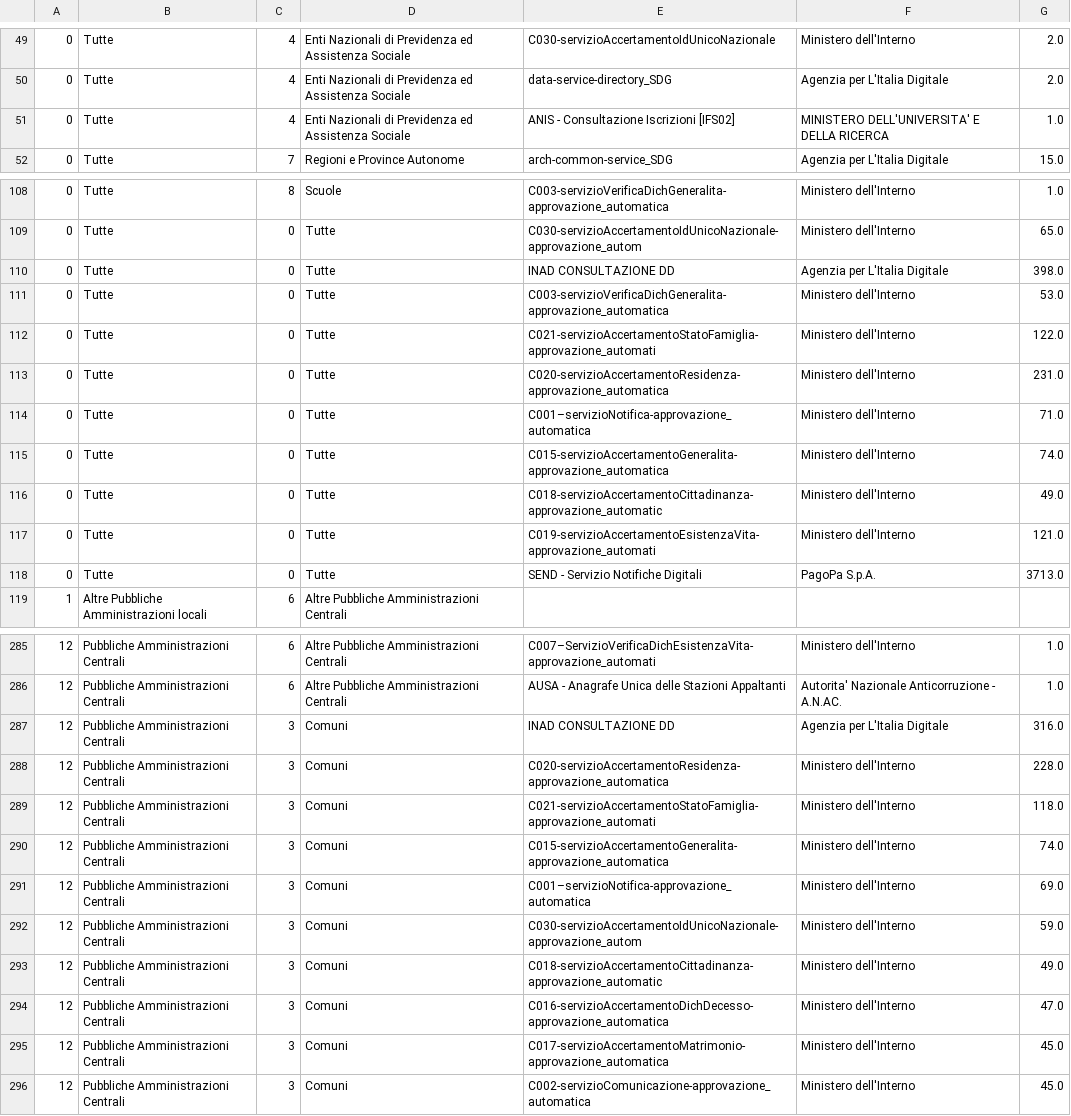
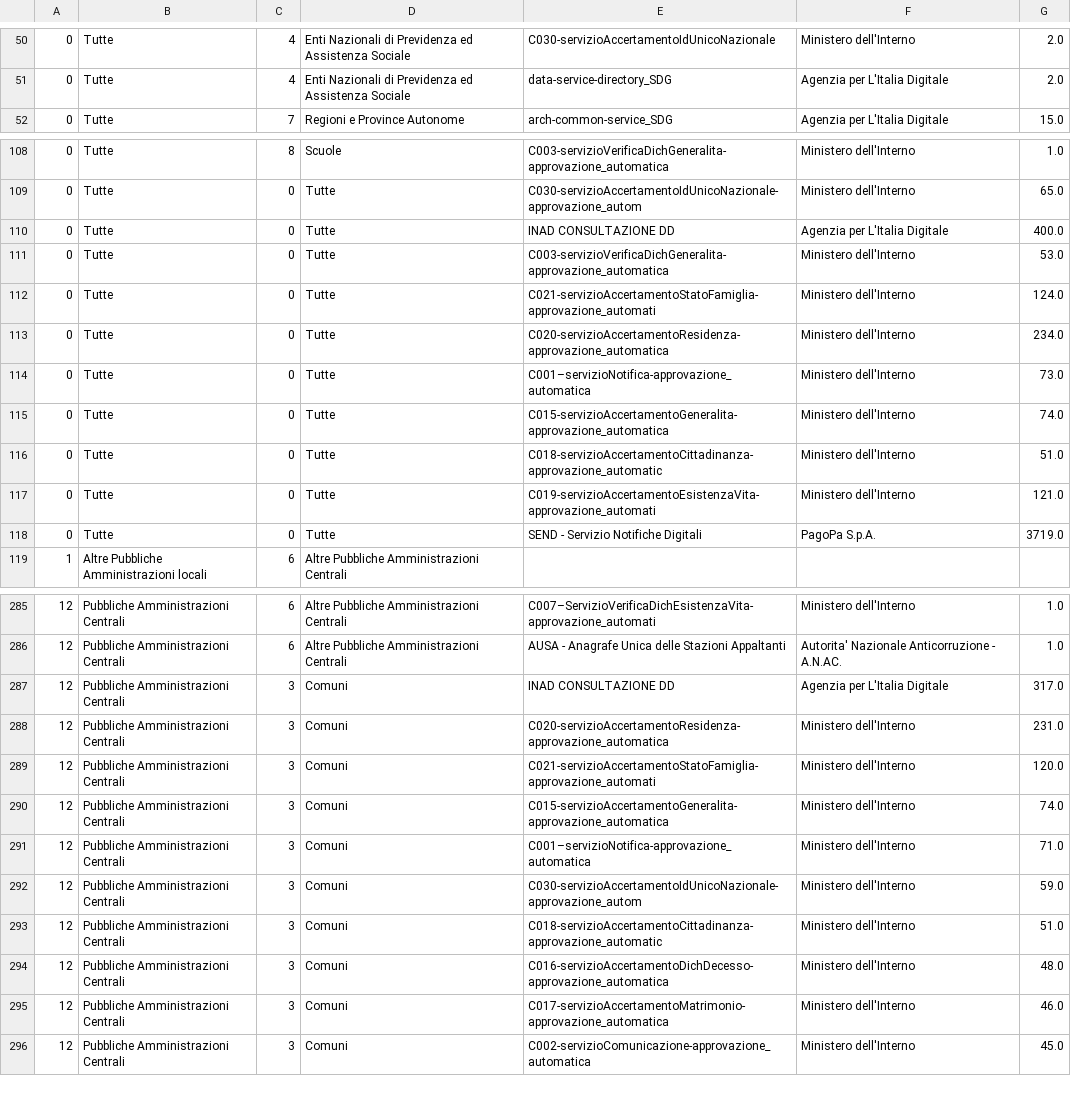
Before and after one commit to MiriamCrudeliniACN/pdnd_opendata, a CSV file: data/e_service_con_piu_enti_abilitati_from_the_beginning.csv, drawn as a sheet; only a part is shown, gaps mark what is left out; removed rows and columns are numbered as before the commit, all else as after; the diff covers the shown part only; the diff names each change by its address in the sheet, - before the commit and + after, or states it on an @@ line.

Commit message:
Update data/e_service_con_piu_enti_abilitati_from_the_beginning.csv

```diff
--- a/data/e_service_con_piu_enti_abilitati_from_the_beginning.csv
+++ b/data/e_service_con_piu_enti_abilitati_from_the_beginning.csv
-row 51: 0 | Tutte | 4 | Enti Nazionali di Previdenza ed Assistenza Sociale | ANIS - Consultazione Iscrizioni [IFS02] | MINISTERO DELL'UNIVERSITA' E DELLA RICERCA | 1.0
-G110: 398.0
+G110: 400.0
-G112: 122.0
+G112: 124.0
-G113: 231.0
+G113: 234.0
-G114: 71.0
+G114: 73.0
-G116: 49.0
+G116: 51.0
-G118: 3713.0
+G118: 3719.0
-G287: 316.0
+G287: 317.0
-G288: 228.0
+G288: 231.0
-G289: 118.0
+G289: 120.0
-G291: 69.0
+G291: 71.0
-G293: 49.0
+G293: 51.0
-G294: 47.0
+G294: 48.0
-G295: 45.0
+G295: 46.0
```
Also changed, not shown: 3 added rows, 2 removed rows and 20 edited cells elsewhere in this file.
